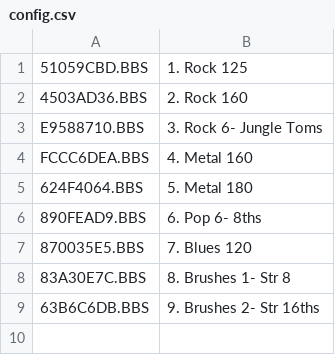
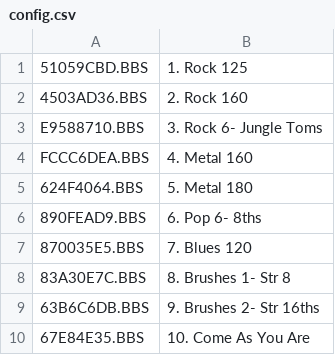
Before and after one commit to abiheiri/BBWorkspace, a CSV file: user_lib/projects/MainProject - Project/SONGS/261ADBDE/config.csv, drawn as a sheet.

```diff
--- a/user_lib/projects/MainProject - Project/SONGS/261ADBDE/config.csv
+++ b/user_lib/projects/MainProject - Project/SONGS/261ADBDE/config.csv
@@ -9 +9,2 @@ FCCC6DEA.BBS,4. Metal 160
 63B6C6DB.BBS,9. Brushes 2- Str 16ths
+67E84E35.BBS,10. Come As You Are
```
Also changed, not shown: 5 other files.
